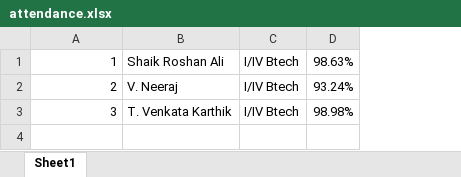
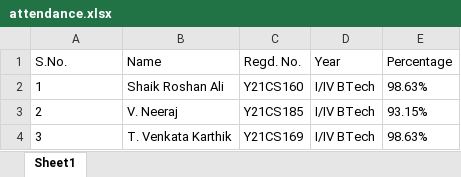
Before and after one commit to RoshanAli339/Student-Attendance-System, an Excel workbook: attendance.xlsx, sheet Sheet1, drawn as a sheet; values as stored, in another font and other column widths than the file's, no borders; removed rows and columns are numbered as before the commit, all else as after; the diff names each change by its address in the sheet, - before the commit and + after, or states it on an @@ line.

```diff
--- a/attendance.xlsx (sheet Sheet1)
+++ b/attendance.xlsx (sheet Sheet1)
-column C, rows 1-3: all I/IV Btech
-column D, rows 1-3: 98.63% | 93.24% | 98.98%
+column C, rows 2-4: Y21CS160 | Y21CS185 | Y21CS169
+column D, rows 2-4: all I/IV BTech
+column E, rows 2-4: 98.63% | 93.15% | 98.63%
+row 1: S.No. | Name | Regd. No. | Year | Percentage
-A2:A4 alignment: right
+A2:A4 alignment: left
```
Also changed, not shown: 2 other files.
